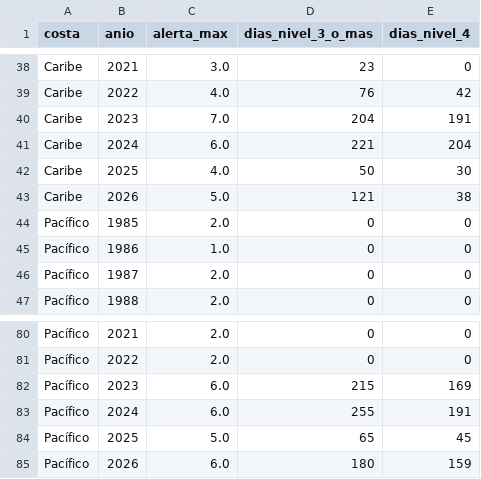
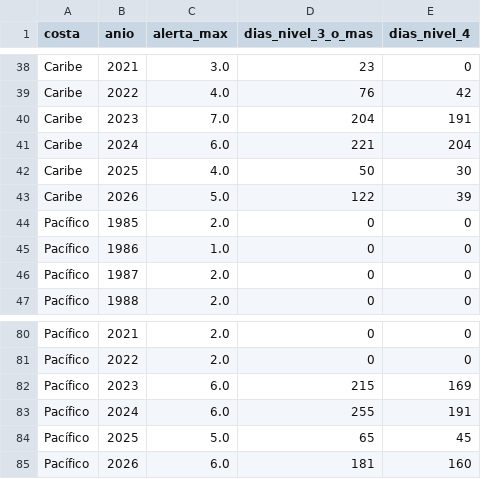
Before and after one commit to gigideuva/CORALES_TEMPERATURA_MAR, a CSV file: datos/limpios/semaforo_por_anio.csv, drawn as a sheet; only a part is shown, gaps mark what is left out.

```diff
--- a/datos/limpios/semaforo_por_anio.csv
+++ b/datos/limpios/semaforo_por_anio.csv
@@ -42,3 +42,3 @@ Caribe,2024,6.0,221,204
 Caribe,2025,4.0,50,30
-Caribe,2026,5.0,121,38
+Caribe,2026,5.0,122,39
 Pacífico,1985,2.0,0,0
@@ -84,2 +84,2 @@ Pacífico,2024,6.0,255,191
 Pacífico,2025,5.0,65,45
-Pacífico,2026,6.0,180,159
+Pacífico,2026,6.0,181,160
```
Also changed, not shown: 8 other files.
